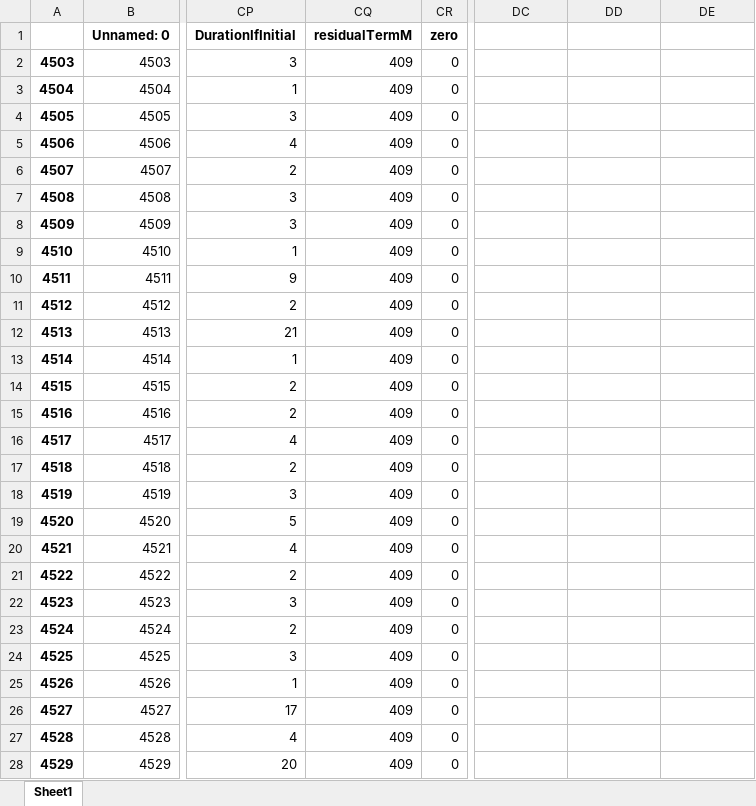
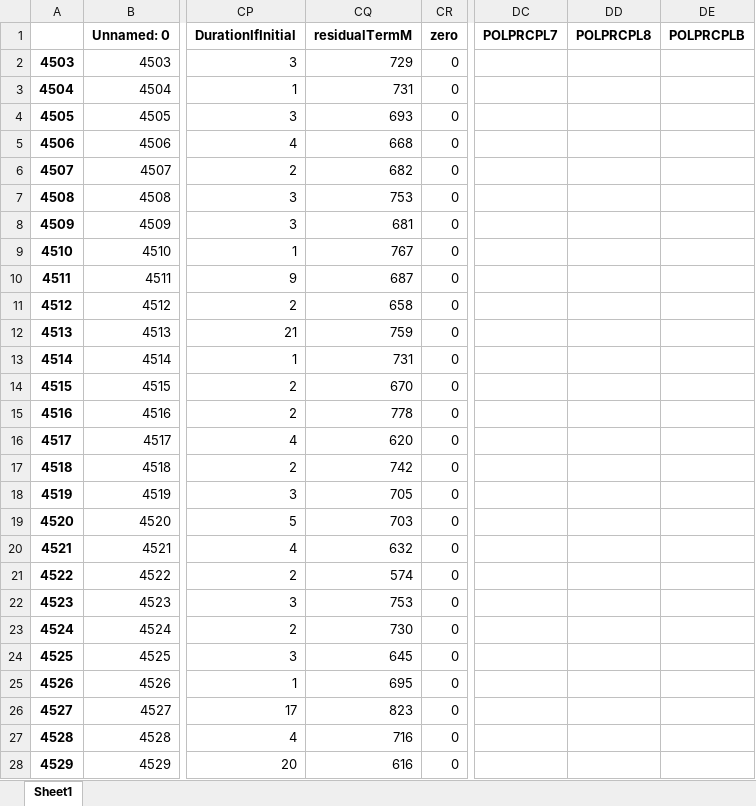
Before and after one commit to JoelImperio/TestFlask, an Excel workbook: ptf.xlsx, sheet Sheet1, drawn as a sheet; only a part is shown, gaps mark what is left out; values as stored, in another font and other column widths than the file's, no borders; the diff covers the shown part only; the diff names each change by its address in the sheet, - before the commit and + after, or states it on an @@ line.

```diff
--- a/ptf.xlsx (sheet Sheet1)
+++ b/ptf.xlsx (sheet Sheet1)
-DC1: (empty)
+DC1: POLPRCPL7
-DD1: (empty)
+DD1: POLPRCPL8
-DE1: (empty)
+DE1: POLPRCPLB
-CQ2 (residualTermM): 409
+CQ2 (residualTermM): 729
-CQ3 (residualTermM): 409
+CQ3 (residualTermM): 731
-CQ4 (residualTermM): 409
+CQ4 (residualTermM): 693
-CQ5 (residualTermM): 409
+CQ5 (residualTermM): 668
-CQ6 (residualTermM): 409
+CQ6 (residualTermM): 682
-CQ7 (residualTermM): 409
+CQ7 (residualTermM): 753
-CQ8 (residualTermM): 409
+CQ8 (residualTermM): 681
-CQ9 (residualTermM): 409
+CQ9 (residualTermM): 767
-CQ10 (residualTermM): 409
+CQ10 (residualTermM): 687
-CQ11 (residualTermM): 409
+CQ11 (residualTermM): 658
-CQ12 (residualTermM): 409
+CQ12 (residualTermM): 759
-CQ13 (residualTermM): 409
+CQ13 (residualTermM): 731
-CQ14 (residualTermM): 409
+CQ14 (residualTermM): 670
-CQ15 (residualTermM): 409
+CQ15 (residualTermM): 778
-CQ16 (residualTermM): 409
+CQ16 (residualTermM): 620
-CQ17 (residualTermM): 409
+CQ17 (residualTermM): 742
-CQ18 (residualTermM): 409
+CQ18 (residualTermM): 705
-CQ19 (residualTermM): 409
+CQ19 (residualTermM): 703
-CQ20 (residualTermM): 409
+CQ20 (residualTermM): 632
-CQ21 (residualTermM): 409
+CQ21 (residualTermM): 574
-CQ22 (residualTermM): 409
+CQ22 (residualTermM): 753
-CQ23 (residualTermM): 409
+CQ23 (residualTermM): 730
-CQ24 (residualTermM): 409
+CQ24 (residualTermM): 645
-CQ25 (residualTermM): 409
+CQ25 (residualTermM): 695
-CQ26 (residualTermM): 409
+CQ26 (residualTermM): 823
-CQ27 (residualTermM): 409
+CQ27 (residualTermM): 716
-CQ28 (residualTermM): 409
+CQ28 (residualTermM): 616
```
Also changed, not shown: 139 edited cells elsewhere in this sheet, 6 other files.
